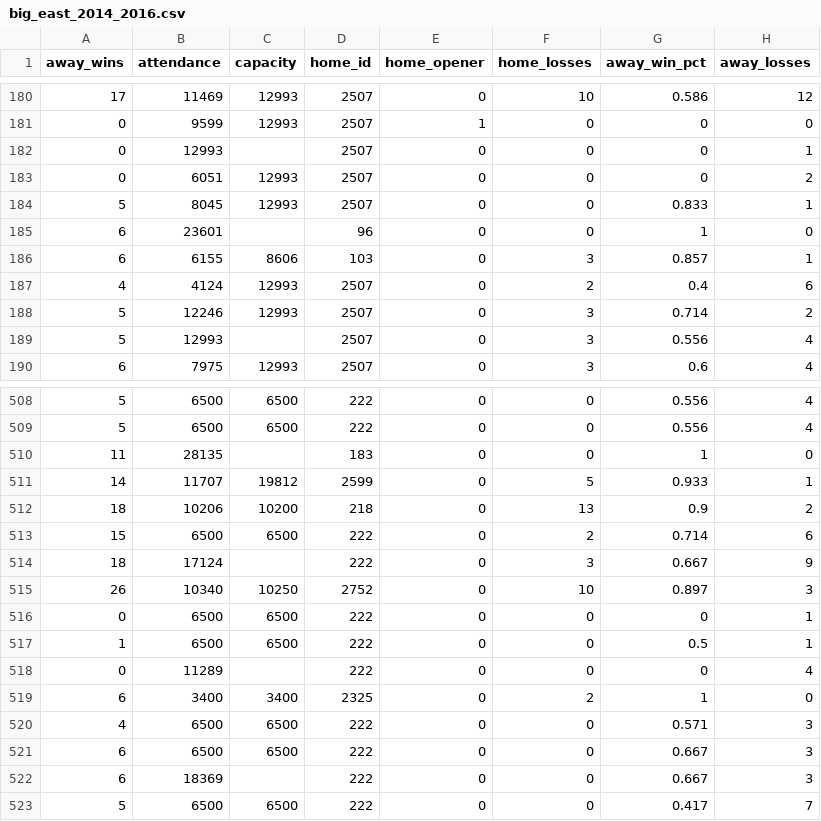
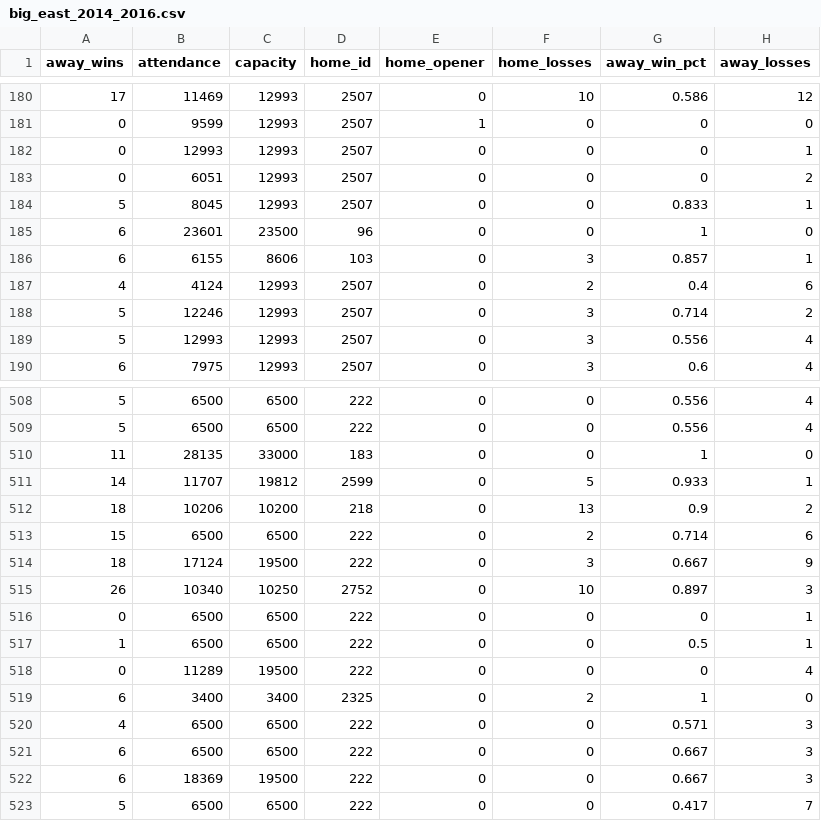
Before and after one commit to danmoeller/ncaa-bball-attendance, a CSV file: data/big_east/big_east_2014_2016.csv, drawn as a sheet; only a part is shown, gaps mark what is left out; the diff covers the shown part only; the diff names each change by its address in the sheet, - before the commit and + after, or states it on an @@ line.

Commit message:
Clean up crawler errors and allow for joins to yearly attendance

```diff
--- a/data/big_east/big_east_2014_2016.csv
+++ b/data/big_east/big_east_2014_2016.csv
-C182 (capacity): (empty)
+C182 (capacity): 12993
-C185 (capacity): (empty)
+C185 (capacity): 23500
-C189 (capacity): (empty)
+C189 (capacity): 12993
-C510 (capacity): (empty)
+C510 (capacity): 33000
-C514 (capacity): (empty)
+C514 (capacity): 19500
-C518 (capacity): (empty)
+C518 (capacity): 19500
-C522 (capacity): (empty)
+C522 (capacity): 19500
```
Also changed, not shown: 23 edited cells elsewhere in this file, data/team_list.csv, 3 other files.
